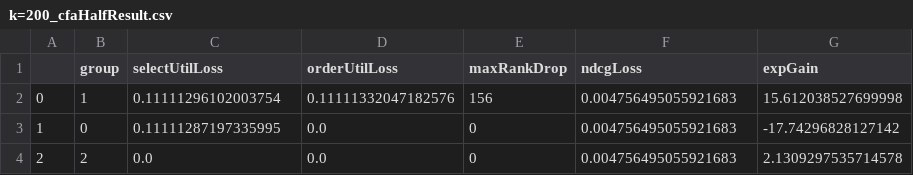
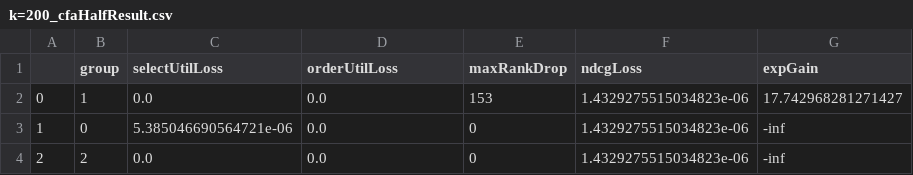
Before and after one commit to MilkaLichtblau/Multinomial_FA-IR, a CSV file: experiments/dataExperiments/results/COMPAS/evalAndPlots/age/k=200_cfaHalfResult.csv, drawn as a sheet.

```diff
--- a/experiments/dataExperiments/results/COMPAS/evalAndPlots/age/k=200_cfaHalfResult.csv
+++ b/experiments/dataExperiments/results/COMPAS/evalAndPlots/age/k=200_cfaHalfResult.csv
@@ -1,4 +1,4 @@
 ,group,selectUtilLoss,orderUtilLoss,maxRankDrop,ndcgLoss,expGain
-0,1,0.11111296102003754,0.11111332047182576,156,0.004756495055921683,15.612038527699998
-1,0,0.11111287197335995,0.0,0,0.004756495055921683,-17.74296828127142
-2,2,0.0,0.0,0,0.004756495055921683,2.1309297535714578
+0,1,0.0,0.0,153,1.4329275515034823e-06,17.742968281271427
+1,0,5.385046690564721e-06,0.0,0,1.4329275515034823e-06,-inf
+2,2,0.0,0.0,0,1.4329275515034823e-06,-inf
```
Also changed, not shown: experiments/dataExperiments/results/COMPAS/evalAndPlots/age/k=500_cfaOneResult.csv, experiments/dataExperiments/results/COMPAS/evalAndPlots/worstThree/k=200_cfaHalfResult.csv, 48 other files.
